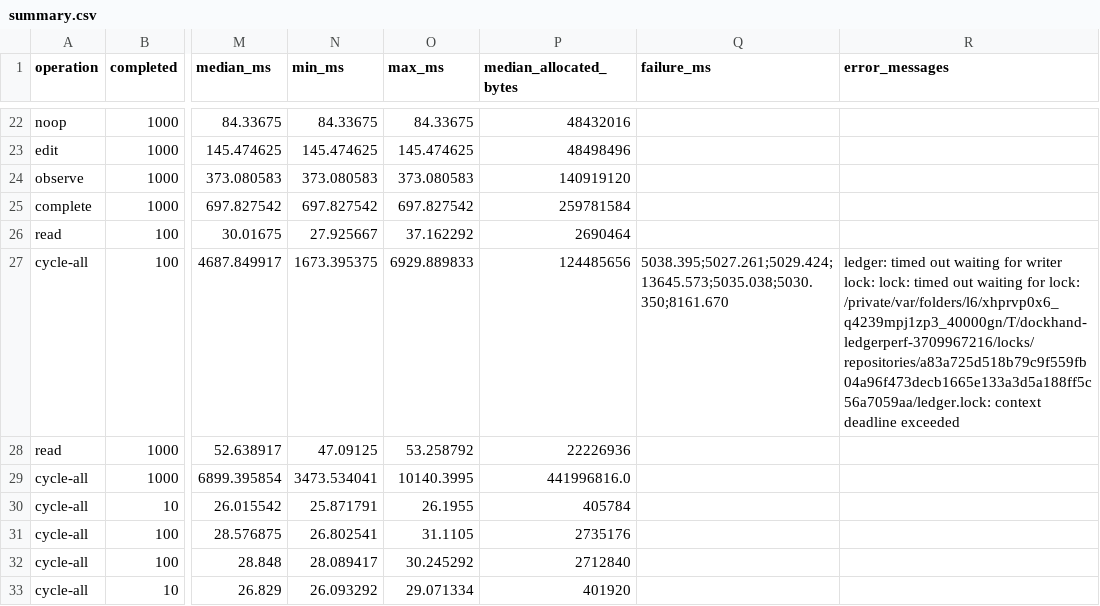
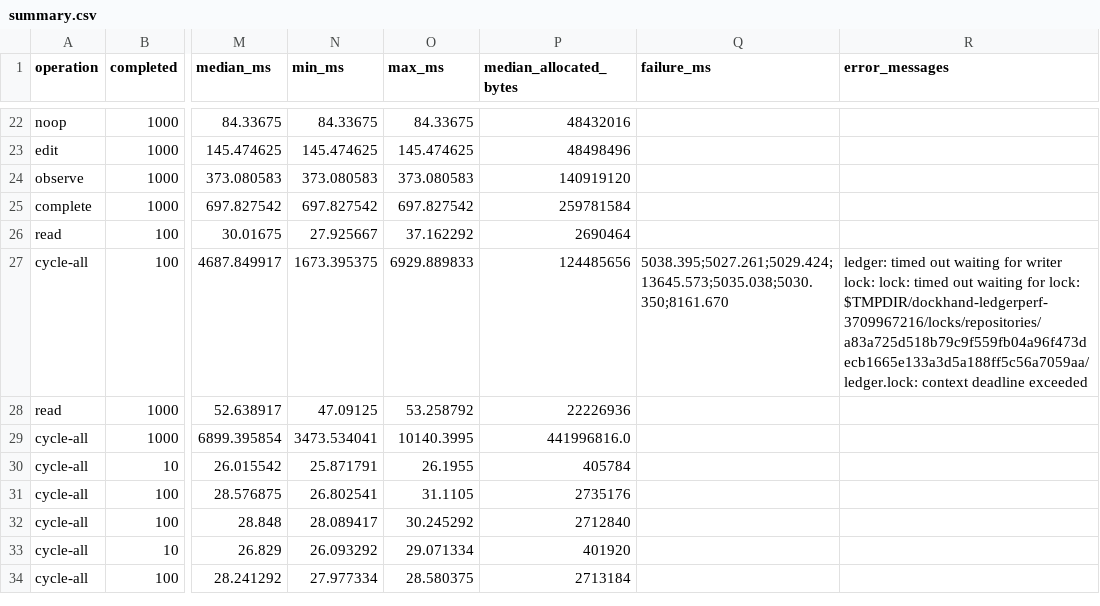
Before and after one commit to herbygillot/dockhand, a CSV file: docs/performance/2026-09-12-performance-pass/before-gate/summary.csv, drawn as a sheet; only a part is shown, gaps mark what is left out; the shorter side is filled out with more unchanged rows; the diff names each change by its address in the sheet, - before the commit and + after, or states it on an @@ line.

```diff
--- a/docs/performance/2026-09-12-performance-pass/before-gate/summary.csv
+++ b/docs/performance/2026-09-12-performance-pass/before-gate/summary.csv
-R27 (error_messages): …for lock: /private/var/folders/l6/xhprvp0x6_q4239mpj1zp3_40000gn/T/dockhand-ledgerperf-3709967216/locks/repositories/a83a725d518b79c9f559fb04a96f473decb1665e133a3d5a188ff5c56a7059aa/ledger.lock: context deadline…
+R27 (error_messages): …for lock: $TMPDIR/dockhand-ledgerperf-3709967216/locks/repositories/a83a725d518b79c9f559fb04a96f473decb1665e133a3d5a188ff5c56a7059aa/ledger.lock: context deadline…
```
Also changed, not shown: docs/performance/2026-09-12/phases.csv, docs/performance/2026-09-12/summary.csv, 20 other files.
